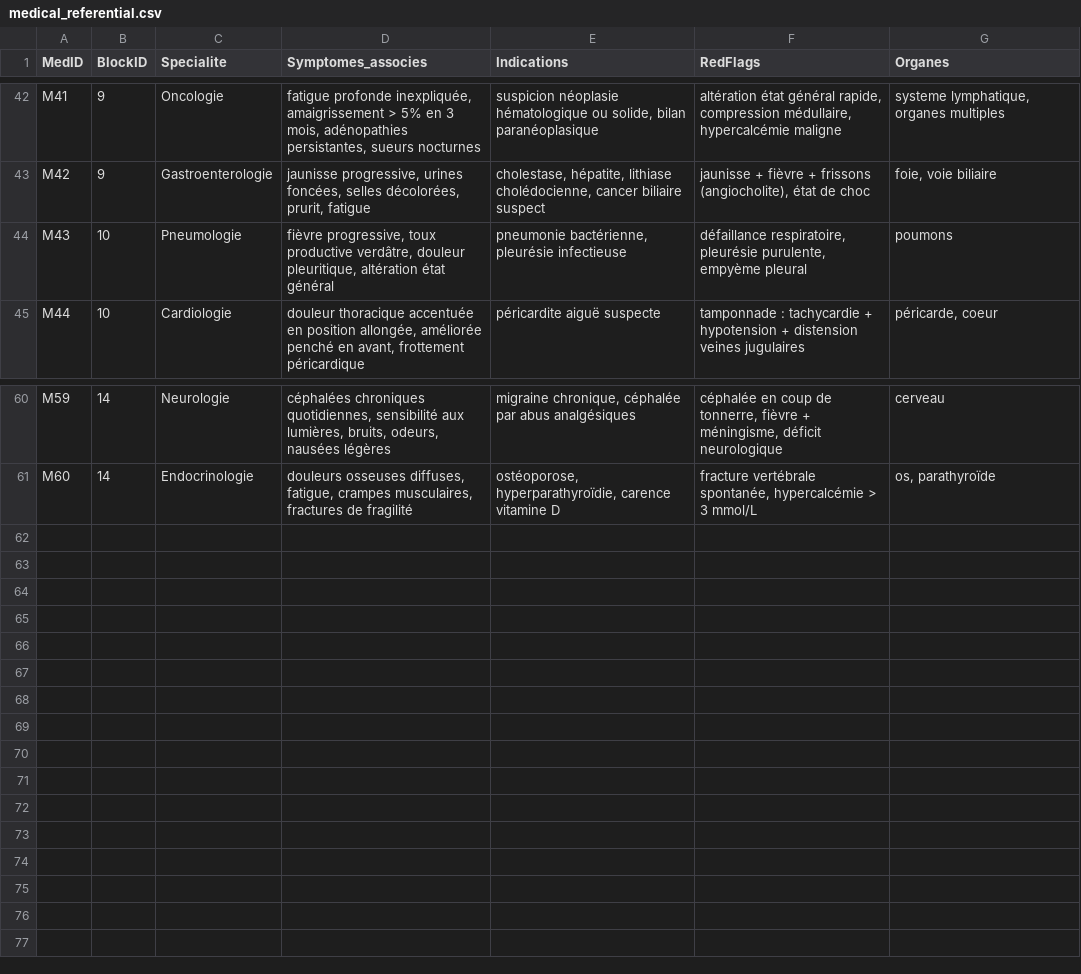
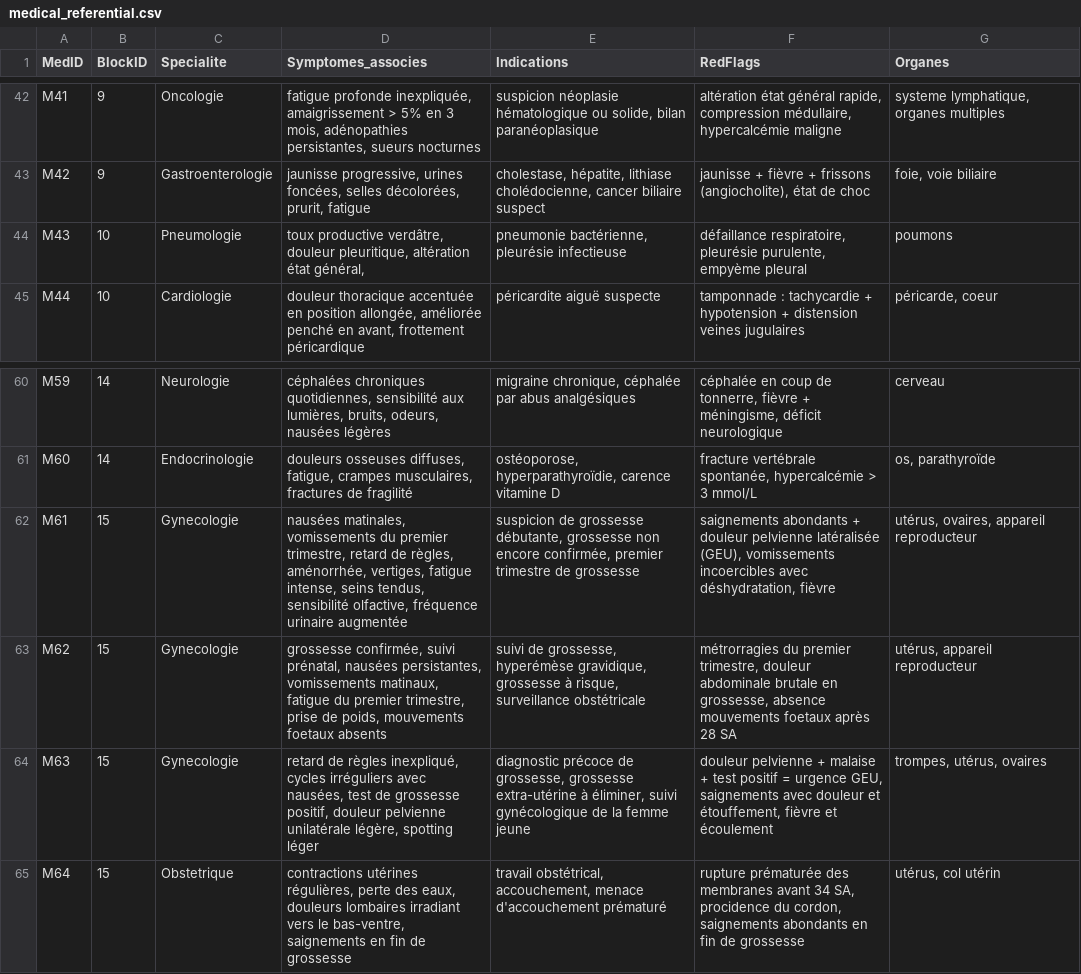
Before and after one commit to rymhaddam/Projet_IA_GEN, a CSV file: data/medical_referential.csv, drawn as a sheet; only a part is shown, gaps mark what is left out.

```diff
--- a/data/medical_referential.csv
+++ b/data/medical_referential.csv
@@ -43,3 +43,3 @@ M41,9,Oncologie,"fatigue profonde inexpliquée, amaigrissement > 5% en 3 mois, a
 M42,9,Gastroenterologie,"jaunisse progressive, urines foncées, selles décolorées, prurit, fatigue","cholestase, hépatite, lithiase cholédocienne, cancer biliaire suspect","jaunisse + fièvre + frissons (angiocholite), état de choc","foie, voie biliaire"
-M43,10,Pneumologie,"fièvre progressive, toux productive verdâtre, douleur pleuritique, altération état général","pneumonie bactérienne, pleurésie infectieuse","défaillance respiratoire, pleurésie purulente, empyème pleural","poumons"
+M43,10,Pneumologie,"toux productive verdâtre, douleur pleuritique, altération état général, ","pneumonie bactérienne, pleurésie infectieuse","défaillance respiratoire, pleurésie purulente, empyème pleural","poumons"
 M44,10,Cardiologie,"douleur thoracique accentuée en position allongée, améliorée penché en avant, frottement péricardique","péricardite aiguë suspecte","tamponnade : tachycardie + hypotension + distension veines jugulaires","péricarde, coeur"
@@ -61 +61,5 @@ M59,14,Neurologie,"céphalées chroniques quotidiennes, sensibilité aux lumièr
 M60,14,Endocrinologie,"douleurs osseuses diffuses, fatigue, crampes musculaires, fractures de fragilité","ostéoporose, hyperparathyroïdie, carence vitamine D","fracture vertébrale spontanée, hypercalcémie > 3 mmol/L","os, parathyroïde"
+M61,15,Gynecologie,"nausées matinales, vomissements du premier trimestre, retard de règles, aménorrhée, vertiges, fatigue intense, seins tendus, sensibilité olfactive, fréquence urinaire augmentée","suspicion de grossesse débutante, grossesse non encore confirmée, premier trimestre de grossesse","saignements abondants + douleur pelvienne latéralisée (GEU), vomissements incoercibles avec déshydratation, fièvre","utérus, ovaires, appareil reproducteur"
+M62,15,Gynecologie,"grossesse confirmée, suivi prénatal, nausées persistantes, vomissements matinaux, fatigue du premier trimestre, prise de poids, mouvements foetaux absents","suivi de grossesse, hyperémèse gravidique, grossesse à risque, surveillance obstétricale","métrorragies du premier trimestre, douleur abdominale brutale en grossesse, absence mouvements foetaux après 28 SA","utérus, appareil reproducteur"
+M63,15,Gynecologie,"retard de règles inexpliqué, cycles irréguliers avec nausées, test de grossesse positif, douleur pelvienne unilatérale légère, spotting léger","diagnostic précoce de grossesse, grossesse extra-utérine à éliminer, suivi gynécologique de la femme jeune","douleur pelvienne + malaise + test positif = urgence GEU, saignements avec douleur et étouffement, fièvre et écoulement",  "trompes, utérus, ovaires"
+M64,15,Obstetrique,"contractions utérines régulières, perte des eaux, douleurs lombaires irradiant vers le bas-ventre, saignements en fin de grossesse","travail obstétrical, accouchement, menace d'accouchement prématuré","rupture prématurée des membranes avant 34 SA, procidence du cordon, saignements abondants en fin de grossesse","utérus, col utérin"
```
Also changed, not shown: 10 other files.
